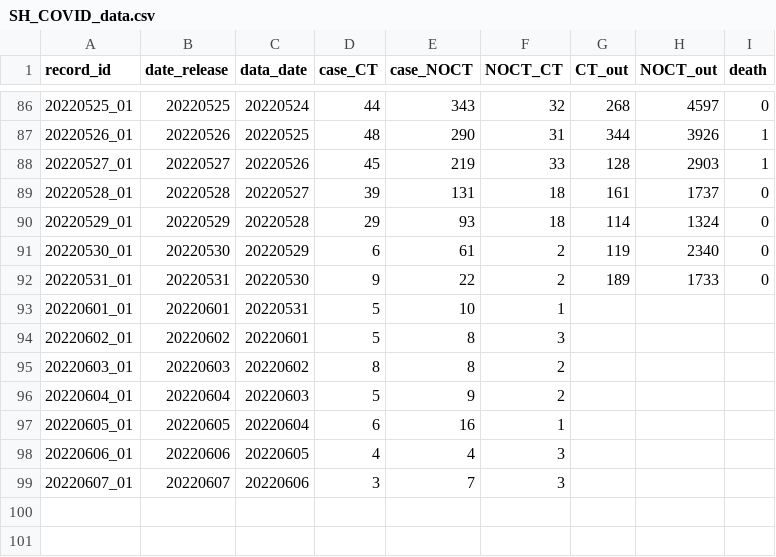
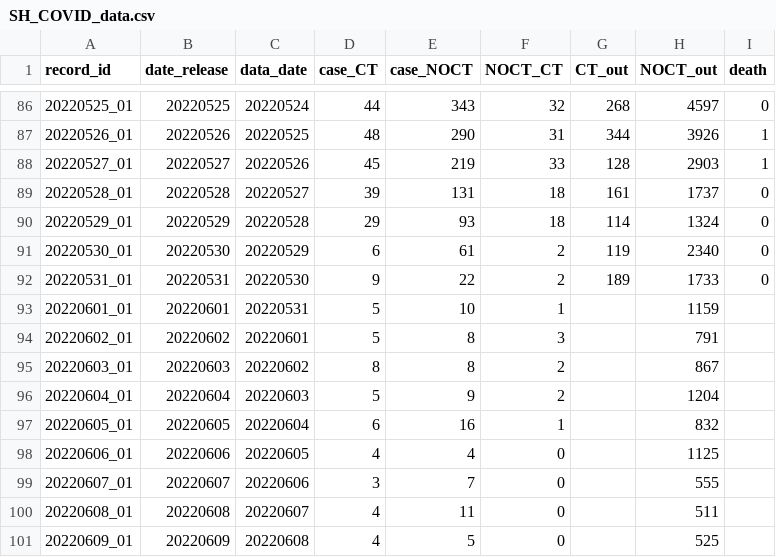
Before and after one commit to winyouc/jizhidao, a CSV file: SH_COVID_data.csv, drawn as a sheet; only a part is shown, gaps mark what is left out.

Commit message:
Update SH_COVID_data.csv
update 20220608 & 20220609

```diff
--- a/SH_COVID_data.csv
+++ b/SH_COVID_data.csv
@@ -92,8 +92,10 @@ record_id,date_release,data_date,case_CT,case_NOCT,NOCT_CT,CT_out,NOCT_out,death
 20220531_01,20220531,20220530,9,22,2,189,1733,0
-20220601_01,20220601,20220531,5,10,1,,,
-20220602_01,20220602,20220601,5,8,3,,,
-20220603_01,20220603,20220602,8,8,2,,,
-20220604_01,20220604,20220603,5,9,2,,,
-20220605_01,20220605,20220604,6,16,1,,,
-20220606_01,20220606,20220605,4,4,3,,,
-20220607_01,20220607,20220606,3,7,3,,,
+20220601_01,20220601,20220531,5,10,1,,1159,
+20220602_01,20220602,20220601,5,8,3,,791,
+20220603_01,20220603,20220602,8,8,2,,867,
+20220604_01,20220604,20220603,5,9,2,,1204,
+20220605_01,20220605,20220604,6,16,1,,832,
+20220606_01,20220606,20220605,4,4,0,,1125,
+20220607_01,20220607,20220606,3,7,0,,555,
+20220608_01,20220608,20220607,4,11,0,,511,
+20220609_01,20220609,20220608,4,5,0,,525,
```
